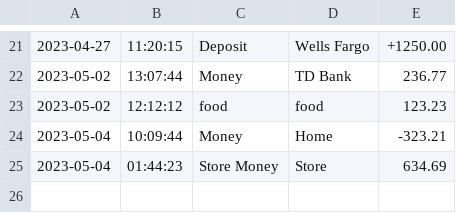
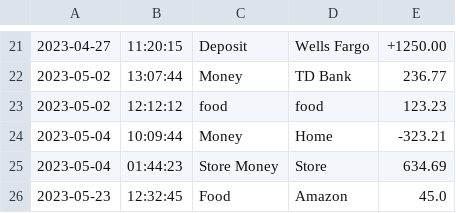
Before and after one commit to nabilhussein/AccountingLedger, a CSV file: transactions.csv, drawn as a sheet; only a part is shown, gaps mark what is left out; the diff names each change by its address in the sheet, - before the commit and + after, or states it on an @@ line.

```diff
--- a/transactions.csv
+++ b/transactions.csv
+row 26: 2023-05-23 | 12:32:45 | Food | Amazon | 45.0
```
Also changed, not shown: 2 other files.
